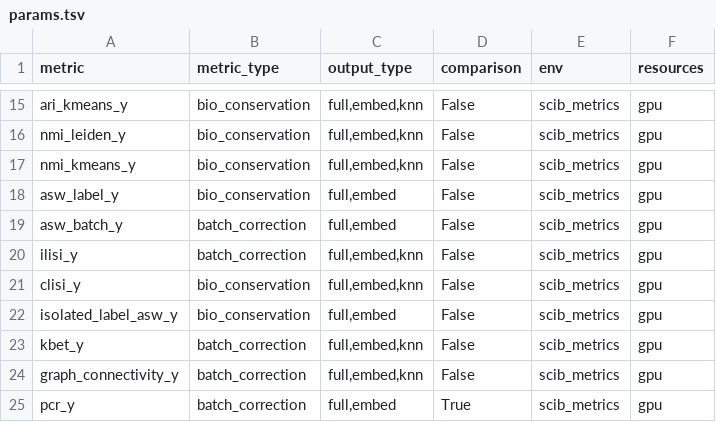
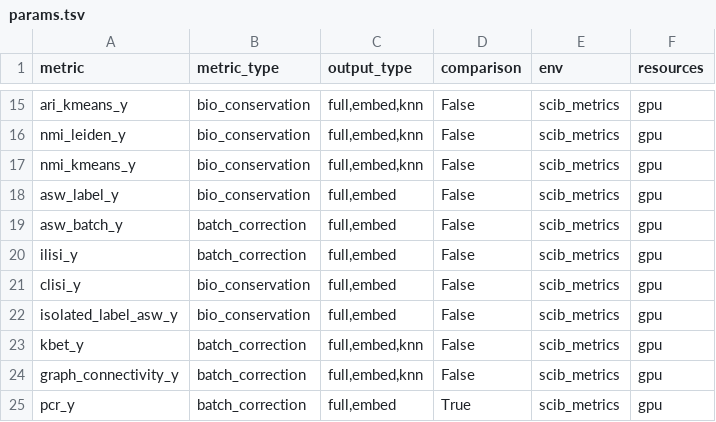
Before and after one commit to HCA-integration/sc-atlasing-toolbox, a TSV file: workflow/metrics/params.tsv, drawn as a sheet; only a part is shown, gaps mark what is left out.

Commit message:
skip kNN output for scib_metrics kbet and lisi scores

```diff
--- a/workflow/metrics/params.tsv
+++ b/workflow/metrics/params.tsv
@@ -19,4 +19,4 @@ asw_label_y	bio_conservation	full,embed	False	scib_metrics	gpu
 asw_batch_y	batch_correction	full,embed	False	scib_metrics	gpu
-ilisi_y	batch_correction	full,embed,knn	False	scib_metrics	gpu
-clisi_y	bio_conservation	full,embed,knn	False	scib_metrics	gpu
+ilisi_y	batch_correction	full,embed	False	scib_metrics	gpu
+clisi_y	bio_conservation	full,embed	False	scib_metrics	gpu
 isolated_label_asw_y	bio_conservation	full,embed	False	scib_metrics	gpu
```
Also changed, not shown: 3 other files.
